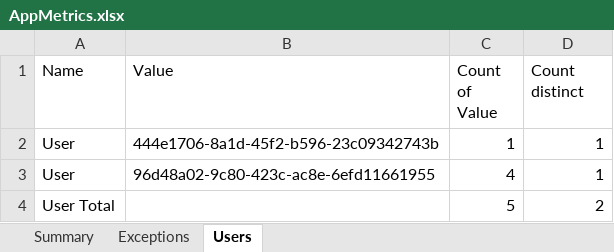
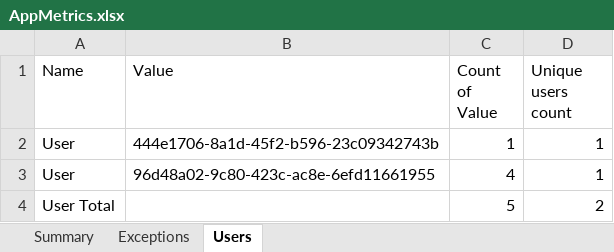
Before and after one commit to fandrei/AppMetrics, an Excel workbook: Samples/AppMetrics.xlsx, sheet Users, drawn as a sheet; values as stored, in another font and other column widths than the file's, no borders; the diff names each change by its address in the sheet, - before the commit and + after, or states it on an @@ line.

Commit message:
sample update

```diff
--- a/Samples/AppMetrics.xlsx (sheet Users)
+++ b/Samples/AppMetrics.xlsx (sheet Users)
-D1: Count distinct
+D1: Unique users count
```
